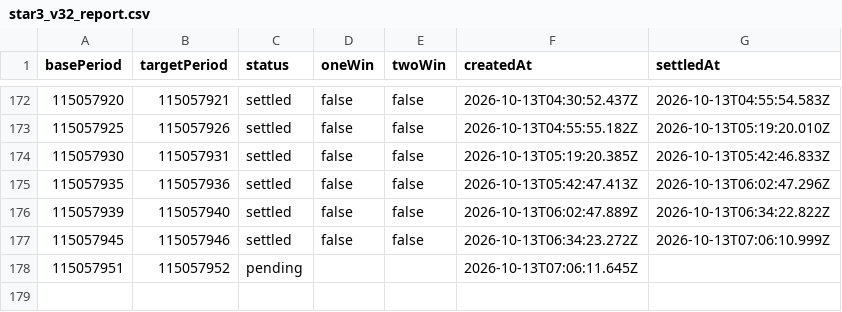
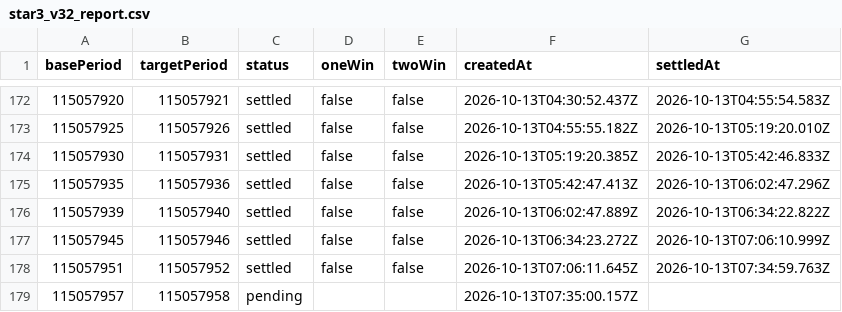
Before and after one commit to poiulkjmny0005-art/bingo-a-plus-signal, a CSV file: star3_v32_report.csv, drawn as a sheet; only a part is shown, gaps mark what is left out.

```diff
--- a/star3_v32_report.csv
+++ b/star3_v32_report.csv
@@ -177,2 +177,3 @@ basePeriod,targetPeriod,status,oneWin,twoWin,createdAt,settledAt
 115057945,115057946,settled,false,false,2026-10-13T06:34:23.272Z,2026-10-13T07:06:10.999Z
-115057951,115057952,pending,,,2026-10-13T07:06:11.645Z,
+115057951,115057952,settled,false,false,2026-10-13T07:06:11.645Z,2026-10-13T07:34:59.763Z
+115057957,115057958,pending,,,2026-10-13T07:35:00.157Z,
```
Also changed, not shown: star3_v32b_report.csv, 3 other files.
